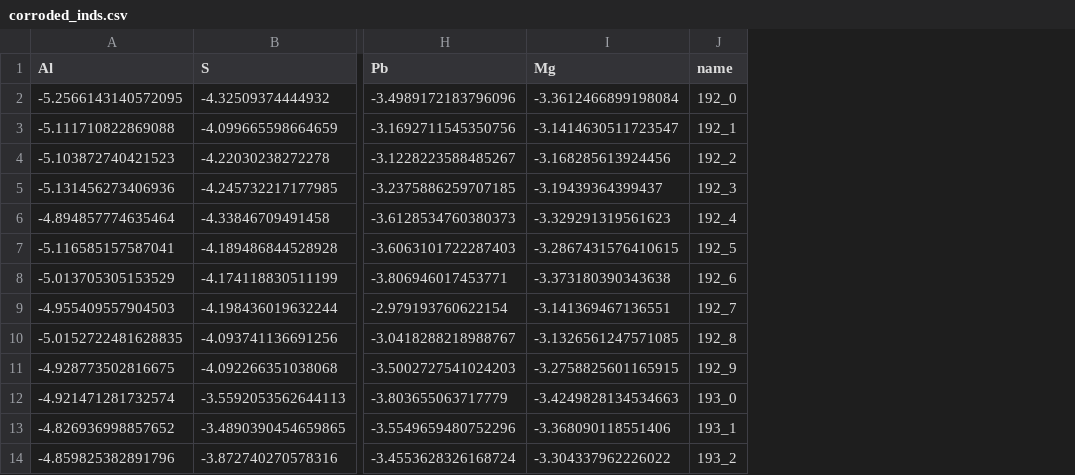
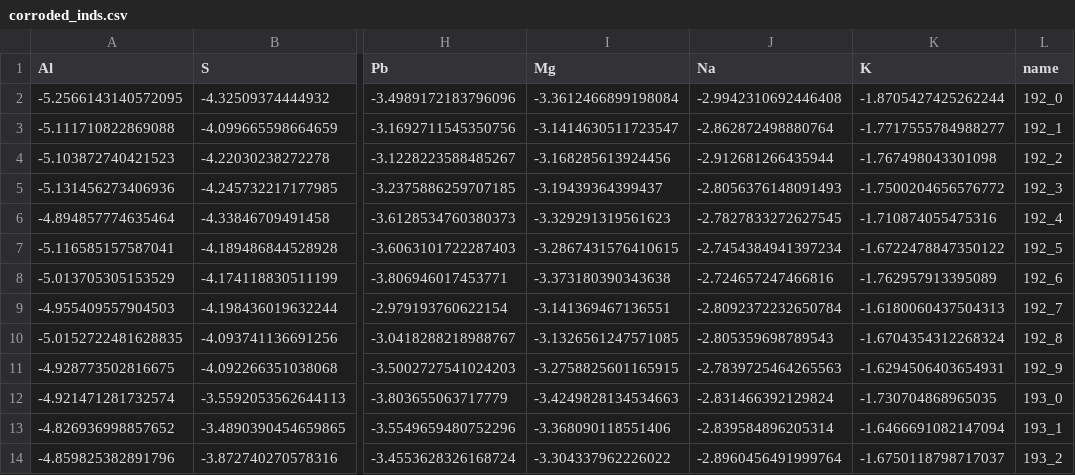
Before and after one commit to BDomzal/inks, a CSV file: data/corroded/nn_ready/corroded_inds.csv, drawn as a sheet; only a part is shown, gaps mark what is left out; the diff names each change by its address in the sheet, - before the commit and + after, or states it on an @@ line.

```diff
--- a/data/corroded/nn_ready/corroded_inds.csv
+++ b/data/corroded/nn_ready/corroded_inds.csv
+column J (Na), rows 2-14: -2.9942310692446408 | -2.862872498880764 | -2.912681266435944 | -2.8056376148091493 | -2.7827833272627545 | -2.7454384941397234 | -2.724657247466816 | -2.8092372232650784 | -2.805359698789543 | -2.7839725464265563 | -2.831466392129824 | -2.839584896205314 | -2.8960456491999764
+column K (K), rows 2-14: -1.8705427425262244 | -1.7717555784988277 | -1.767498043301098 | -1.7500204656576772 | -1.710874055475316 | -1.6722478847350122 | -1.762957913395089 | -1.6180060437504313 | -1.6704354312268324 | -1.6294506403654931 | -1.730704868965035 | -1.6466691082147094 | -1.6750118798717037
```
Also changed, not shown: results/corroded/corroded_inks.csv, 25 other files.
